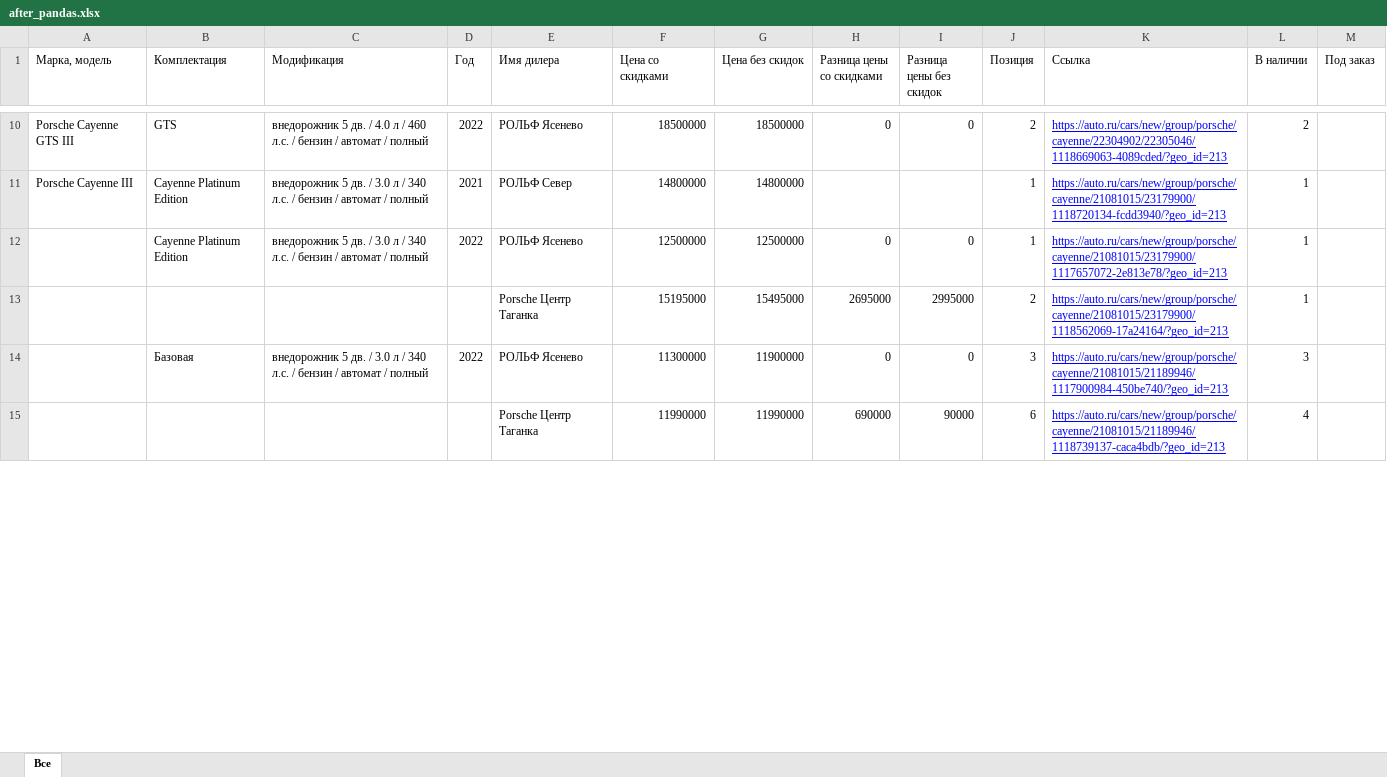
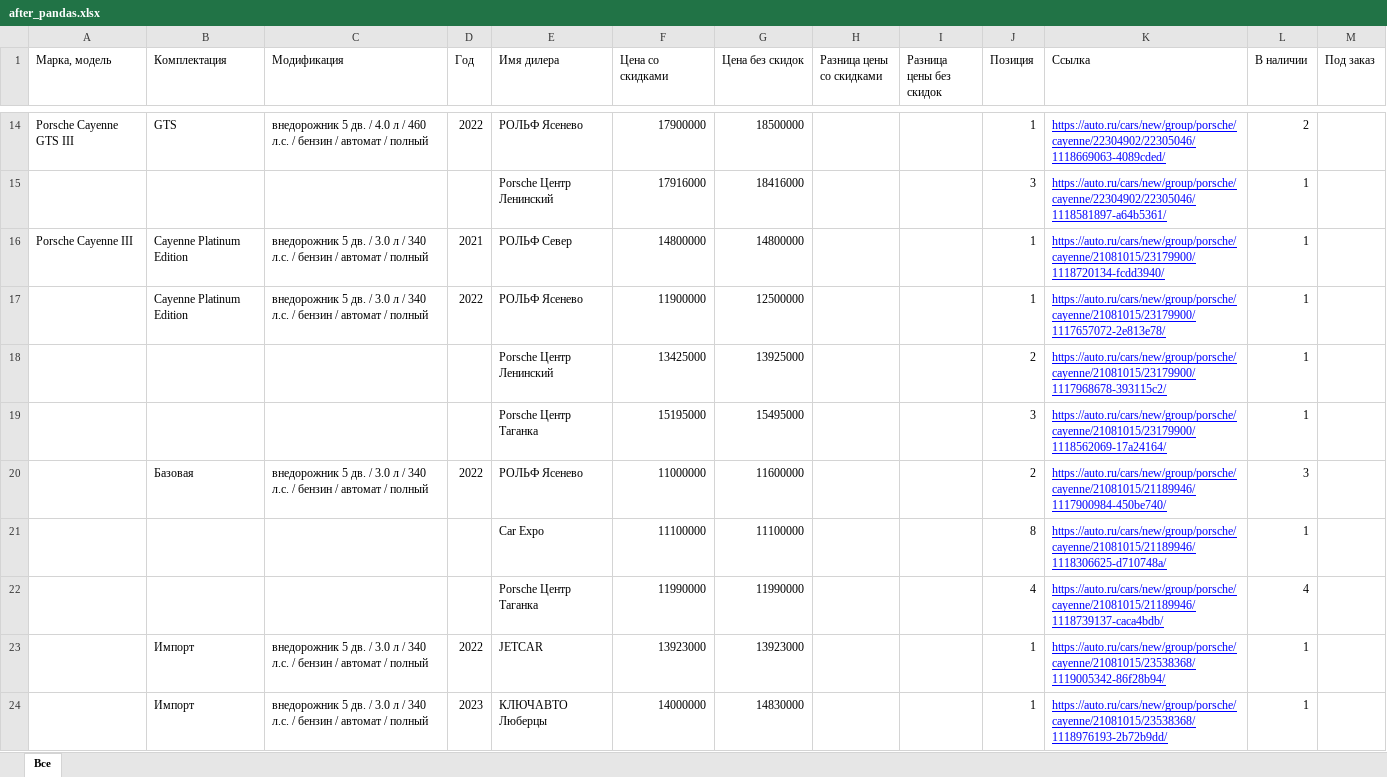
Before and after one commit to Online-Idea/autoru_parser, an Excel workbook: after_pandas.xlsx, sheet Все, drawn as a sheet; only a part is shown, gaps mark what is left out; values as stored, in another font and other column widths than the file's, no borders; addresses are those after the commit; the diff covers the shown part only; the diff names each change by its address in the sheet, - before the commit and + after, or states it on an @@ line.

```diff
--- a/after_pandas.xlsx (sheet Все)
+++ b/after_pandas.xlsx (sheet Все)
-F14 (Цена со скидками): 18500000
+F14 (Цена со скидками): 17900000
-H14 (Разница цены со скидками): 0
+H14 (Разница цены со скидками): (empty)
-I14 (Разница цены без скидок): 0
+I14 (Разница цены без скидок): (empty)
-J14 (Позиция): 2
+J14 (Позиция): 1
-K14 (Ссылка): https://auto.ru/cars/new/group/porsche/cayenne/22304902/22305046/1118669063-4089cded/?geo_id=213
+K14 (Ссылка): https://auto.ru/cars/new/group/porsche/cayenne/22304902/22305046/1118669063-4089cded/
+row 15:  |  |  |  | Porsche Центр Ленинский | 17916000 | 18416000 |  |  | 3 | https://auto.ru/cars/new/group/porsche/cayenne/22304902/22305046/1118581897-a64b5361/ | 1
-K16 (Ссылка): https://auto.ru/cars/new/group/porsche/cayenne/21081015/23179900/1118720134-fcdd3940/?geo_id=213
+K16 (Ссылка): https://auto.ru/cars/new/group/porsche/cayenne/21081015/23179900/1118720134-fcdd3940/
-F17 (Цена со скидками): 12500000
+F17 (Цена со скидками): 11900000
-H17 (Разница цены со скидками): 0
+H17 (Разница цены со скидками): (empty)
-I17 (Разница цены без скидок): 0
+I17 (Разница цены без скидок): (empty)
-K17 (Ссылка): https://auto.ru/cars/new/group/porsche/cayenne/21081015/23179900/1117657072-2e813e78/?geo_id=213
+K17 (Ссылка): https://auto.ru/cars/new/group/porsche/cayenne/21081015/23179900/1117657072-2e813e78/
+row 18:  |  |  |  | Porsche Центр Ленинский | 13425000 | 13925000 |  |  | 2 | https://auto.ru/cars/new/group/porsche/cayenne/21081015/23179900/1117968678-393115c2/ | 1
-H19 (Разница цены со скидками): 2695000
+H19 (Разница цены со скидками): (empty)
-I19 (Разница цены без скидок): 2995000
+I19 (Разница цены без скидок): (empty)
-J19 (Позиция): 2
+J19 (Позиция): 3
-K19 (Ссылка): https://auto.ru/cars/new/group/porsche/cayenne/21081015/23179900/1118562069-17a24164/?geo_id=213
+K19 (Ссылка): https://auto.ru/cars/new/group/porsche/cayenne/21081015/23179900/1118562069-17a24164/
-F20 (Цена со скидками): 11300000
+F20 (Цена со скидками): 11000000
-G20 (Цена без скидок): 11900000
+G20 (Цена без скидок): 11600000
-H20 (Разница цены со скидками): 0
+H20 (Разница цены со скидками): (empty)
-I20 (Разница цены без скидок): 0
+I20 (Разница цены без скидок): (empty)
-J20 (Позиция): 3
+J20 (Позиция): 2
-K20 (Ссылка): https://auto.ru/cars/new/group/porsche/cayenne/21081015/21189946/1117900984-450be740/?geo_id=213
+K20 (Ссылка): https://auto.ru/cars/new/group/porsche/cayenne/21081015/21189946/1117900984-450be740/
+row 21:  |  |  |  | Car Expo | 11100000 | 11100000 |  |  | 8 | https://auto.ru/cars/new/group/porsche/cayenne/21081015/21189946/1118306625-d710748a/ | 1
-H22 (Разница цены со скидками): 690000
+H22 (Разница цены со скидками): (empty)
-I22 (Разница цены без скидок): 90000
+I22 (Разница цены без скидок): (empty)
-J22 (Позиция): 6
+J22 (Позиция): 4
-K22 (Ссылка): https://auto.ru/cars/new/group/porsche/cayenne/21081015/21189946/1118739137-caca4bdb/?geo_id=213
+K22 (Ссылка): https://auto.ru/cars/new/group/porsche/cayenne/21081015/21189946/1118739137-caca4bdb/
+row 23:  | Импорт | внедорожник 5 дв. / 3.0 л / 340 л.с. / бензин / автомат / полный | 2022 | JETCAR | 13923000 | 13923000 |  |  | 1 | https://auto.ru/cars/new/group/porsche/cayenne/21081015/23538368/1119005342-86f28b94/ | 1
+row 24:  | Импорт | внедорожник 5 дв. / 3.0 л / 340 л.с. / бензин / автомат / полный | 2023 | КЛЮЧАВТО Люберцы | 14000000 | 14830000 |  |  | 1 | https://auto.ru/cars/new/group/porsche/cayenne/21081015/23538368/1118976193-2b72b9dd/ | 1
```
Also changed, not shown: 14 added rows, 4 removed rows and 52 edited cells elsewhere in this sheet, start.xlsx, 8 other files.
